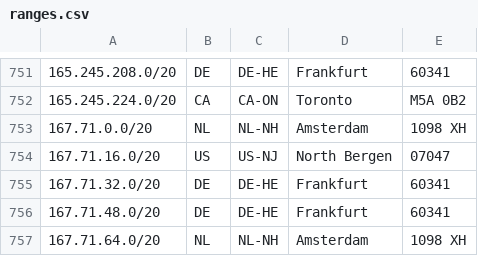
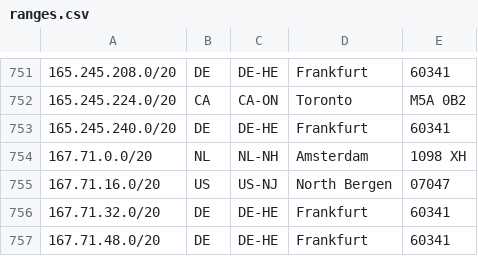
Before and after one commit to duyhenryer/cloud-ip-ranges, a CSV file: data/digitalocean/ranges.csv, drawn as a sheet; only a part is shown, gaps mark what is left out; the shorter side is filled out with more unchanged rows; the diff names each change by its address in the sheet, - before the commit and + after, or states it on an @@ line.

Commit message:
chore: update IP ranges - 2026-04-23 17:15:48 UTC

```diff
--- a/data/digitalocean/ranges.csv
+++ b/data/digitalocean/ranges.csv
+row 753: 165.245.240.0/20 | DE | DE-HE | Frankfurt | 60341
```
Also changed, not shown: 3 other files.
